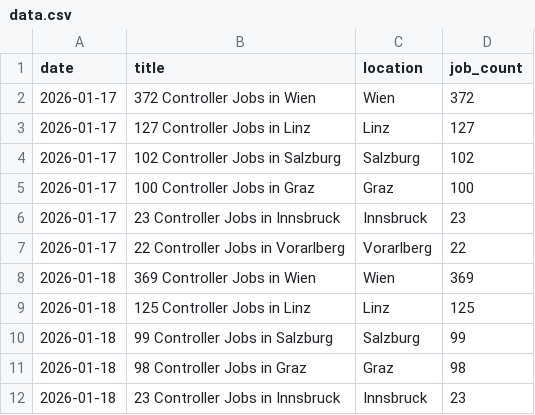
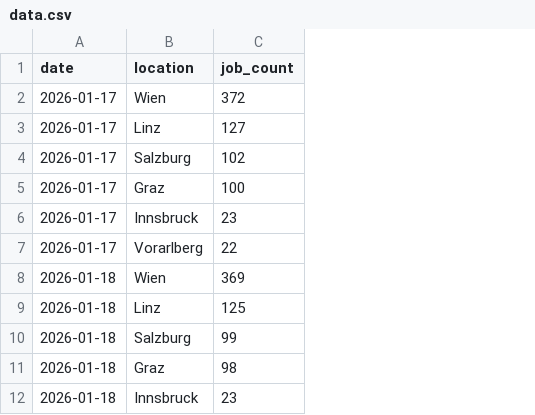
Before and after one commit to dejse/jobmarket-watch, a CSV file: data/data.csv, drawn as a sheet; only a part is shown; the diff names each change by its address in the sheet, - before the commit and + after, or states it on an @@ line.

Commit message:
remove column title

```diff
--- a/data/data.csv
+++ b/data/data.csv
-column B (title), rows 2-12: 372 Controller Jobs in Wien | 127 Controller Jobs in Linz | 102 Controller Jobs in Salzburg | 100 Controller Jobs in Graz | 23 Controller Jobs in Innsbruck | 22 Controller Jobs in Vorarlberg | 369 Controller Jobs in Wien | 125 Controller Jobs in Linz | 99 Controller Jobs in Salzburg | 98 Controller Jobs in Graz | 23 Controller Jobs in Innsbruck
```
Also changed, not shown: 3 other files.
